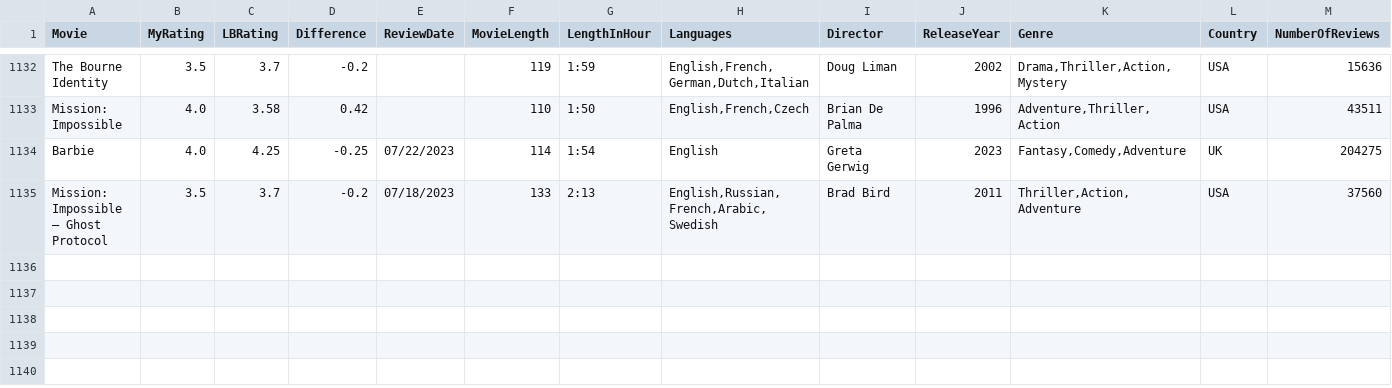
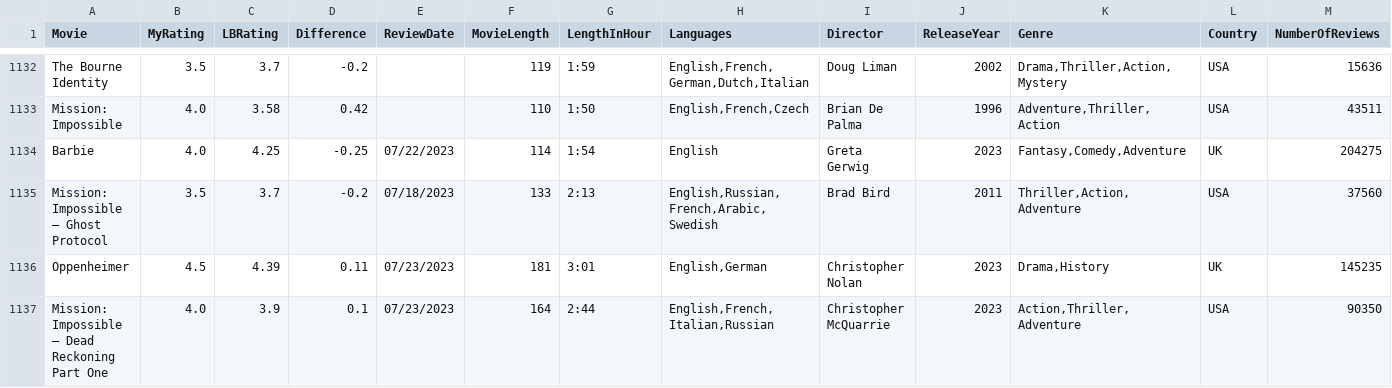
Before and after one commit to LouieR3/LetterboxdApp, a CSV file: AllFilmscloakenswagger.csv, drawn as a sheet; only a part is shown, gaps mark what is left out; rows hold the shown columns only; the diff names each change by its address in the sheet, - before the commit and + after, or states it on an @@ line.

Commit message:
f yerah

```diff
--- a/AllFilmscloakenswagger.csv
+++ b/AllFilmscloakenswagger.csv
+row 1136: Oppenheimer | 4.5 | 4.39 | 0.11 | 07/23/2023 | 181 | 3:01 | English,German | Christopher Nolan | 2023 | Drama,History | UK | 145235
+row 1137: Mission: Impossible – Dead Reckoning Part One | 4.0 | 3.9 | 0.1 | 07/23/2023 | 164 | 2:44 | English,French,Italian,Russian | Christopher McQuarrie | 2023 | Action,Thriller,Adventure | USA | 90350
```
